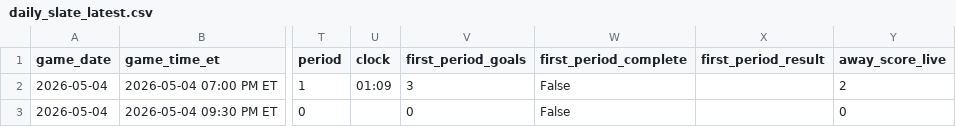
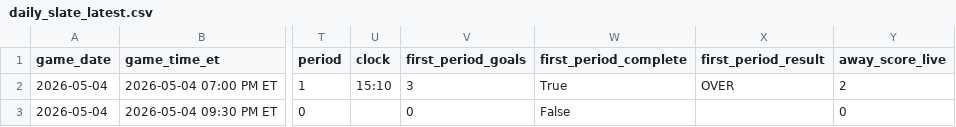
Before and after one commit to gauravgandhi01/first_period_stats, a CSV file: live/daily_slate_latest.csv, drawn as a sheet; only a part is shown, gaps mark what is left out; the diff names each change by its address in the sheet, - before the commit and + after, or states it on an @@ line.

Commit message:
auto: update firstperiodstats outputs for 2026-05-04 (2026-05-04 23:50:01 UTC)

```diff
--- a/live/daily_slate_latest.csv
+++ b/live/daily_slate_latest.csv
-U2 (clock): 01:09
+U2 (clock): 15:10
-W2 (first_period_complete): False
+W2 (first_period_complete): True
-X2 (first_period_result): (empty)
+X2 (first_period_result): OVER
```
Also changed, not shown: 3 other files.
